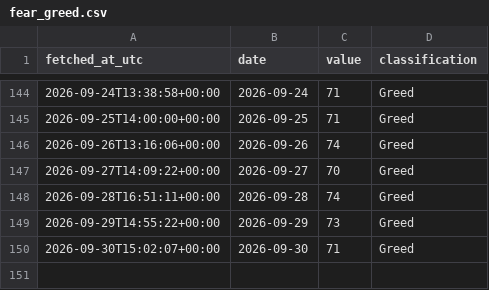
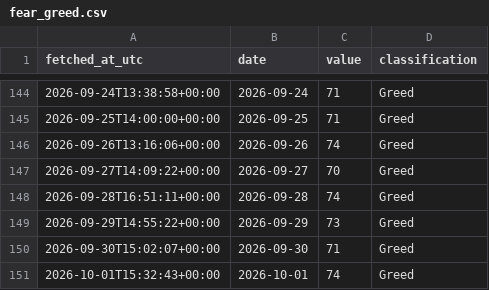
Before and after one commit to DSmarc7/daily-quant-log, a CSV file: fear-greed/data/fear_greed.csv, drawn as a sheet; only a part is shown, gaps mark what is left out.

Commit message:
fear-greed: snapshot 2026-10-01

```diff
--- a/fear-greed/data/fear_greed.csv
+++ b/fear-greed/data/fear_greed.csv
@@ -150 +150,2 @@ fetched_at_utc,date,value,classification
 2026-09-30T15:02:07+00:00,2026-09-30,71,Greed
+2026-10-01T15:32:43+00:00,2026-10-01,74,Greed
```
